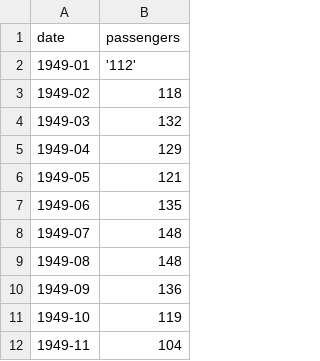
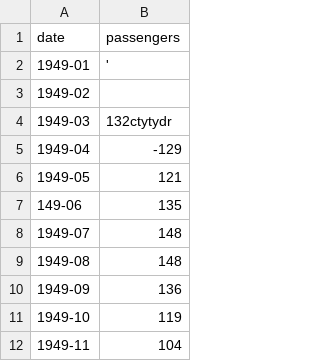
Before and after one commit to Danitrone/ProgrammingLab, a CSV file: data.csv, drawn as a sheet; only a part is shown.

```diff
--- a/data.csv
+++ b/data.csv
@@ -1,8 +1,8 @@
 date,passengers
-1949-01,'112'
-1949-02,118
-1949-03,132
-1949-04,129
+1949-01,'
+1949-02,
+1949-03,132ctytydr
+1949-04,-129
 1949-05,121
-1949-06,135
+149-06,135
 1949-07,148
```
Also changed, not shown: 2 other files.
